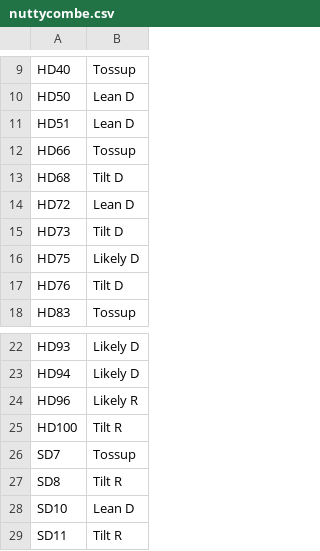
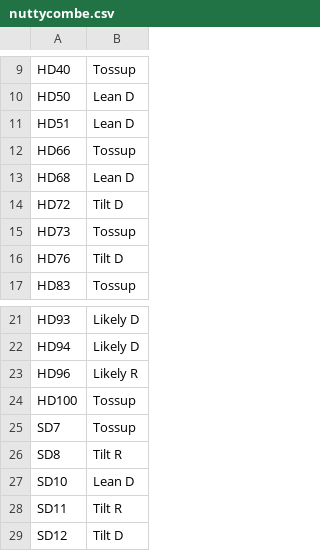
Before and after one commit to kcivey/va-elections, a CSV file: nuttycombe.csv, drawn as a sheet; only a part is shown, gaps mark what is left out; the shorter side is filled out with more unchanged rows.

Commit message:
update Nuttycombe ratings

```diff
--- a/nuttycombe.csv
+++ b/nuttycombe.csv
@@ -12,6 +12,5 @@ HD51	Lean D
 HD66	Tossup
-HD68	Tilt D
-HD72	Lean D
-HD73	Tilt D
-HD75	Likely D
+HD68	Lean D
+HD72	Tilt D
+HD73	Tossup
 HD76	Tilt D
@@ -24,3 +23,3 @@ HD94	Likely D
 HD96	Likely R
-HD100	Tilt R
+HD100	Tossup
 SD7	Tossup
```
Also changed, not shown: 1 other file.
